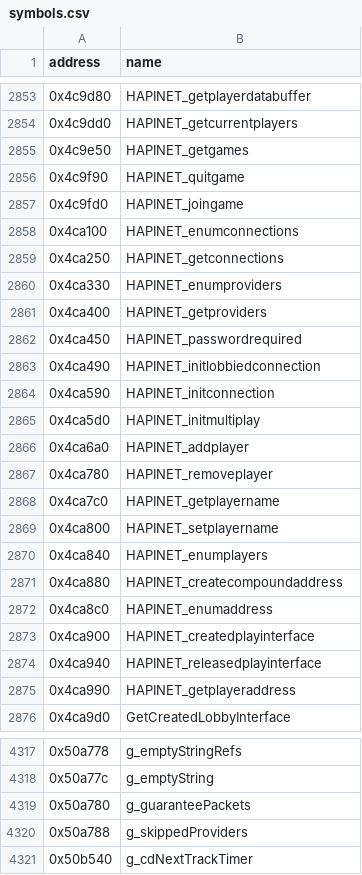
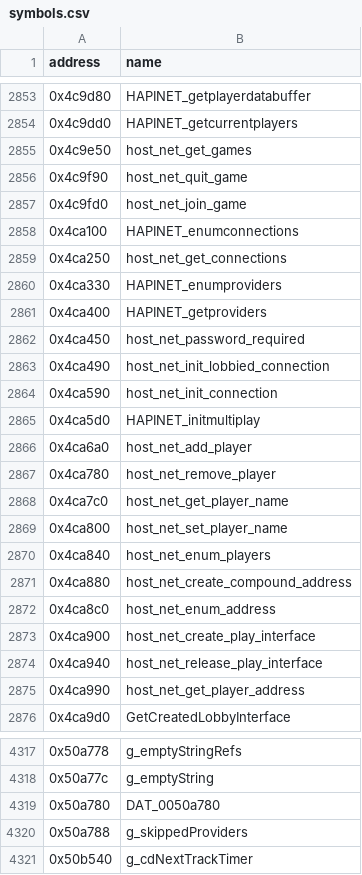
Before and after one commit to Thaldren-Archive-Forks/byte-tactics-moddable, a CSV file: data/symbols.csv, drawn as a sheet; only a part is shown, gaps mark what is left out; the diff covers the shown part only.

```diff
--- a/data/symbols.csv
+++ b/data/symbols.csv
@@ -2854,23 +2854,23 @@ address,name
 0x4c9dd0,HAPINET_getcurrentplayers
-0x4c9e50,HAPINET_getgames
-0x4c9f90,HAPINET_quitgame
-0x4c9fd0,HAPINET_joingame
+0x4c9e50,host_net_get_games
+0x4c9f90,host_net_quit_game
+0x4c9fd0,host_net_join_game
 0x4ca100,HAPINET_enumconnections
-0x4ca250,HAPINET_getconnections
+0x4ca250,host_net_get_connections
 0x4ca330,HAPINET_enumproviders
 0x4ca400,HAPINET_getproviders
-0x4ca450,HAPINET_passwordrequired
-0x4ca490,HAPINET_initlobbiedconnection
-0x4ca590,HAPINET_initconnection
+0x4ca450,host_net_password_required
+0x4ca490,host_net_init_lobbied_connection
+0x4ca590,host_net_init_connection
 0x4ca5d0,HAPINET_initmultiplay
-0x4ca6a0,HAPINET_addplayer
-0x4ca780,HAPINET_removeplayer
-0x4ca7c0,HAPINET_getplayername
-0x4ca800,HAPINET_setplayername
-0x4ca840,HAPINET_enumplayers
-0x4ca880,HAPINET_createcompoundaddress
-0x4ca8c0,HAPINET_enumaddress
-0x4ca900,HAPINET_createdplayinterface
-0x4ca940,HAPINET_releasedplayinterface
-0x4ca990,HAPINET_getplayeraddress
+0x4ca6a0,host_net_add_player
+0x4ca780,host_net_remove_player
+0x4ca7c0,host_net_get_player_name
+0x4ca800,host_net_set_player_name
+0x4ca840,host_net_enum_players
+0x4ca880,host_net_create_compound_address
+0x4ca8c0,host_net_enum_address
+0x4ca900,host_net_create_play_interface
+0x4ca940,host_net_release_play_interface
+0x4ca990,host_net_get_player_address
 0x4ca9d0,GetCreatedLobbyInterface
@@ -4318,3 +4318,3 @@ address,name
 0x50a77c,g_emptyString
-0x50a780,g_guaranteePackets
+0x50a780,DAT_0050a780
 0x50a788,g_skippedProviders
```
Also changed, not shown: 10 edited cells elsewhere in this file, data/globals.csv, 25 other files.
